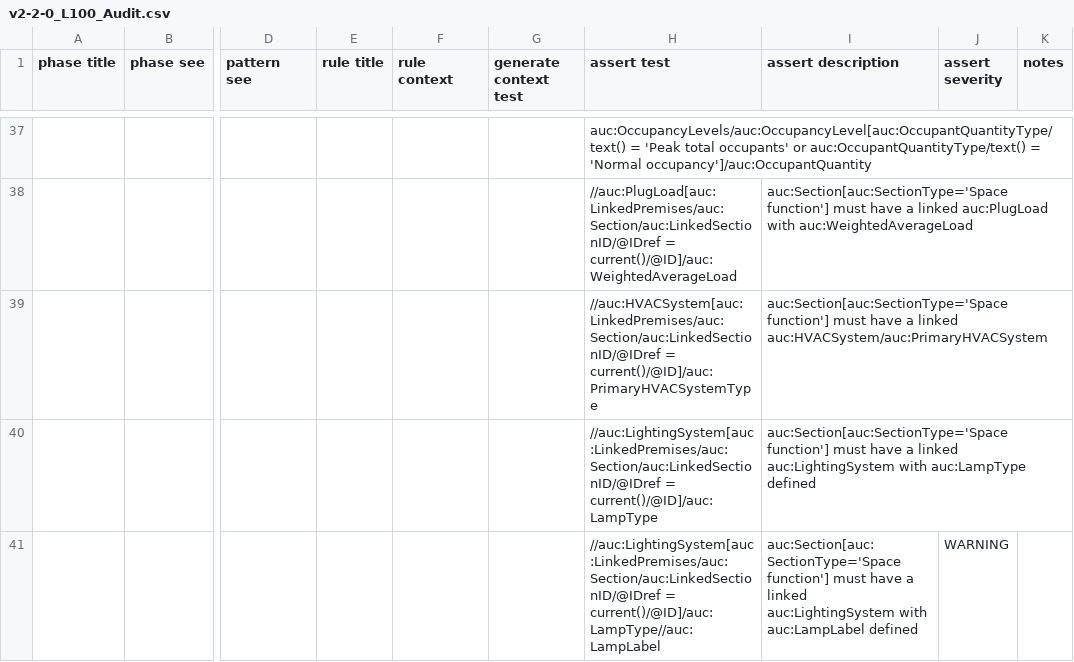
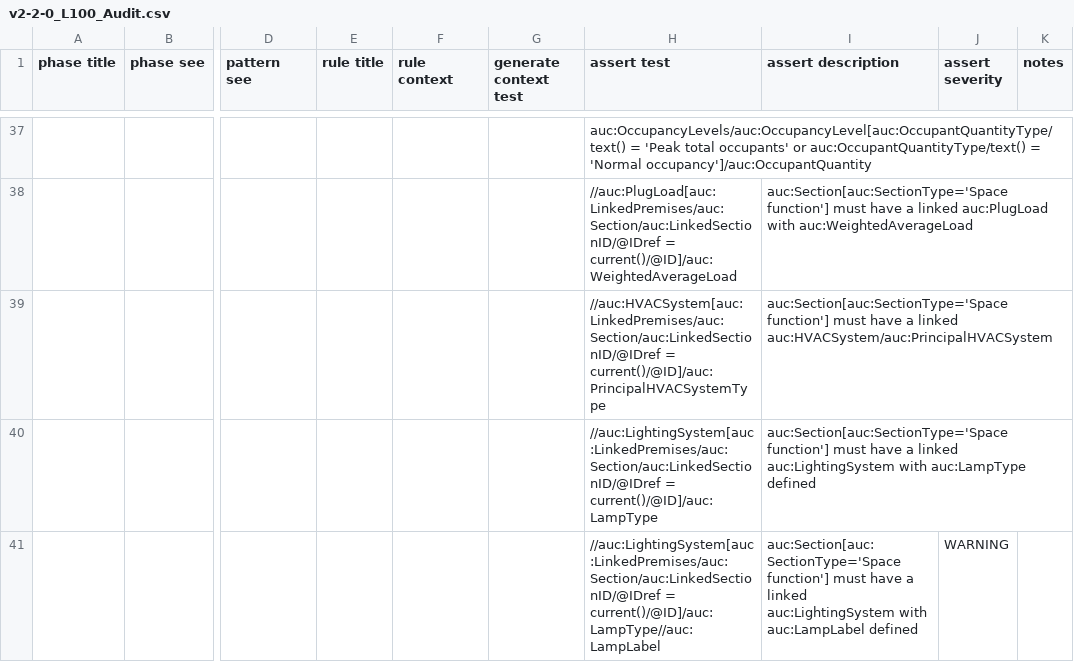
Before and after one commit to BuildingSync/TestSuite, a CSV file: schematron/v2.2.0/v2-2-0_L100_Audit.csv, drawn as a sheet; only a part is shown, gaps mark what is left out; the diff names each change by its address in the sheet, - before the commit and + after, or states it on an @@ line.

Commit message:
refactor(schematron): use PrincipalHVACSystemType for v2.2

```diff
--- a/schematron/v2.2.0/v2-2-0_L100_Audit.csv
+++ b/schematron/v2.2.0/v2-2-0_L100_Audit.csv
-H39 (assert test): //auc:HVACSystem[auc:LinkedPremises/auc:Section/auc:LinkedSectionID/@IDref = current()/@ID]/auc:PrimaryHVACSystemType
+H39 (assert test): //auc:HVACSystem[auc:LinkedPremises/auc:Section/auc:LinkedSectionID/@IDref = current()/@ID]/auc:PrincipalHVACSystemType
-I39 (assert description): …a linked auc:HVACSystem/auc:PrimaryHVACSystem
+I39 (assert description): …a linked auc:HVACSystem/auc:PrincipalHVACSystem
```
Also changed, not shown: 2 other files.
